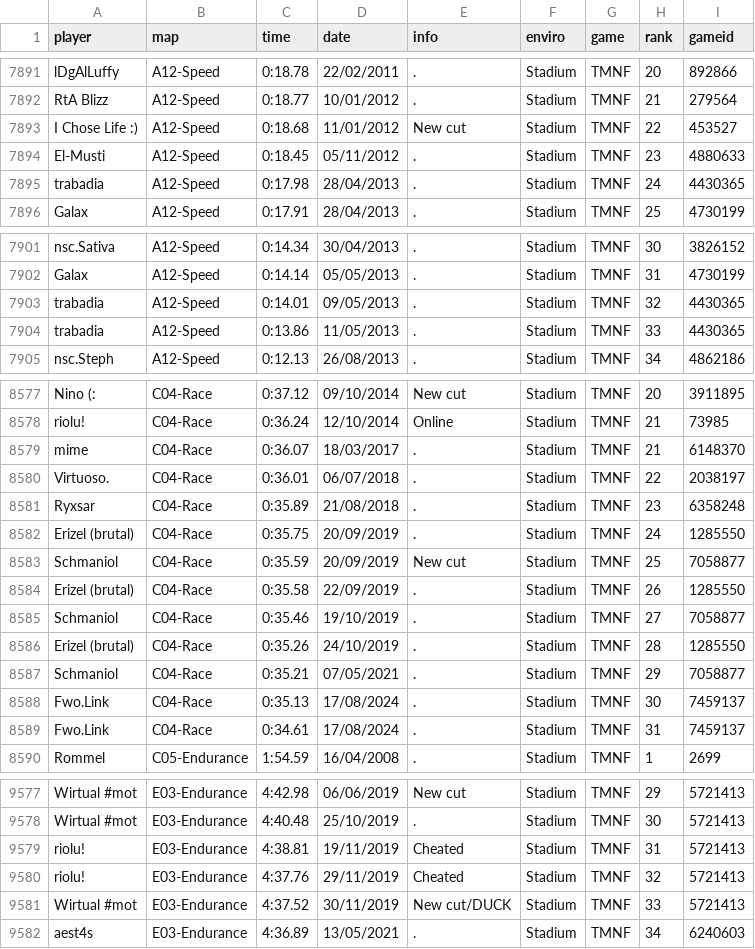
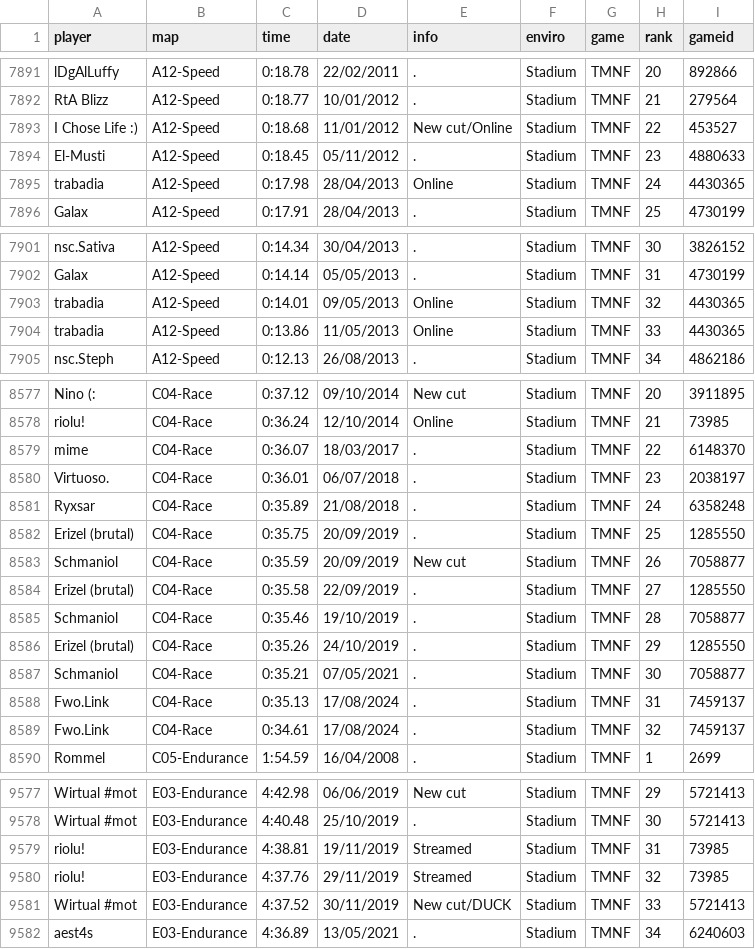
Before and after one commit to Loupphok/TWRC, a CSV file: data/WRDb.csv, drawn as a sheet; only a part is shown, gaps mark what is left out.

Commit message:
Update WRDb.csv

```diff
--- a/data/WRDb.csv
+++ b/data/WRDb.csv
@@ -7892,5 +7892,5 @@ lDgAlLuffy;A12-Speed;0:18.78;22/02/2011;.;Stadium;TMNF;20;892866
  RtA Blizz;A12-Speed;0:18.77;10/01/2012;.;Stadium;TMNF;21;279564
-I Chose Life :);A12-Speed;0:18.68;11/01/2012;New cut;Stadium;TMNF;22;453527
+I Chose Life :);A12-Speed;0:18.68;11/01/2012;New cut/Online;Stadium;TMNF;22;453527
 El-Musti;A12-Speed;0:18.45;05/11/2012;.;Stadium;TMNF;23;4880633
-trabadia;A12-Speed;0:17.98;28/04/2013;.;Stadium;TMNF;24;4430365
+trabadia;A12-Speed;0:17.98;28/04/2013;Online;Stadium;TMNF;24;4430365
 Galax;A12-Speed;0:17.91;28/04/2013;.;Stadium;TMNF;25;4730199
@@ -7902,4 +7902,4 @@ nsc.Sativa;A12-Speed;0:14.34;30/04/2013;.;Stadium;TMNF;30;3826152
 Galax;A12-Speed;0:14.14;05/05/2013;.;Stadium;TMNF;31;4730199
-trabadia;A12-Speed;0:14.01;09/05/2013;.;Stadium;TMNF;32;4430365
-trabadia;A12-Speed;0:13.86;11/05/2013;.;Stadium;TMNF;33;4430365
+trabadia;A12-Speed;0:14.01;09/05/2013;Online;Stadium;TMNF;32;4430365
+trabadia;A12-Speed;0:13.86;11/05/2013;Online;Stadium;TMNF;33;4430365
 nsc.Steph;A12-Speed;0:12.13;26/08/2013;.;Stadium;TMNF;34;4862186
@@ -8578,13 +8578,13 @@ Nino (:;C04-Race;0:37.12;09/10/2014;New cut;Stadium;TMNF;20;3911895
 riolu!;C04-Race;0:36.24;12/10/2014;Online;Stadium;TMNF;21;73985
-mime;C04-Race;0:36.07;18/03/2017;.;Stadium;TMNF;21;6148370
-Virtuoso.;C04-Race;0:36.01;06/07/2018;.;Stadium;TMNF;22;2038197
-Ryxsar;C04-Race;0:35.89;21/08/2018;.;Stadium;TMNF;23;6358248
-Erizel (brutal);C04-Race;0:35.75;20/09/2019;.;Stadium;TMNF;24;1285550
-Schmaniol;C04-Race;0:35.59;20/09/2019;New cut;Stadium;TMNF;25;7058877
-Erizel (brutal);C04-Race;0:35.58;22/09/2019;.;Stadium;TMNF;26;1285550
-Schmaniol;C04-Race;0:35.46;19/10/2019;.;Stadium;TMNF;27;7058877
-Erizel (brutal);C04-Race;0:35.26;24/10/2019;.;Stadium;TMNF;28;1285550
-Schmaniol;C04-Race;0:35.21;07/05/2021;.;Stadium;TMNF;29;7058877
-Fwo.Link;C04-Race;0:35.13;17/08/2024;.;Stadium;TMNF;30;7459137
-Fwo.Link;C04-Race;0:34.61;17/08/2024;.;Stadium;TMNF;31;7459137
+mime;C04-Race;0:36.07;18/03/2017;.;Stadium;TMNF;22;6148370
+Virtuoso.;C04-Race;0:36.01;06/07/2018;.;Stadium;TMNF;23;2038197
+Ryxsar;C04-Race;0:35.89;21/08/2018;.;Stadium;TMNF;24;6358248
+Erizel (brutal);C04-Race;0:35.75;20/09/2019;.;Stadium;TMNF;25;1285550
+Schmaniol;C04-Race;0:35.59;20/09/2019;New cut;Stadium;TMNF;26;7058877
+Erizel (brutal);C04-Race;0:35.58;22/09/2019;.;Stadium;TMNF;27;1285550
+Schmaniol;C04-Race;0:35.46;19/10/2019;.;Stadium;TMNF;28;7058877
+Erizel (brutal);C04-Race;0:35.26;24/10/2019;.;Stadium;TMNF;29;1285550
+Schmaniol;C04-Race;0:35.21;07/05/2021;.;Stadium;TMNF;30;7058877
+Fwo.Link;C04-Race;0:35.13;17/08/2024;.;Stadium;TMNF;31;7459137
+Fwo.Link;C04-Race;0:34.61;17/08/2024;.;Stadium;TMNF;32;7459137
 Rommel;C05-Endurance;1:54.59;16/04/2008;.;Stadium;TMNF;1;2699
@@ -9578,4 +9578,4 @@ Wirtual #mot;E03-Endurance;4:42.98;06/06/2019;New cut;Stadium;TMNF;29;5721413
 Wirtual #mot;E03-Endurance;4:40.48;25/10/2019;.;Stadium;TMNF;30;5721413
-riolu!;E03-Endurance;4:38.81;19/11/2019;Cheated;Stadium;TMNF;31;5721413
-riolu!;E03-Endurance;4:37.76;29/11/2019;Cheated;Stadium;TMNF;32;5721413
+riolu!;E03-Endurance;4:38.81;19/11/2019;Streamed;Stadium;TMNF;31;73985
+riolu!;E03-Endurance;4:37.76;29/11/2019;Streamed;Stadium;TMNF;32;73985
 Wirtual #mot;E03-Endurance;4:37.52;30/11/2019;New cut/DUCK;Stadium;TMNF;33;5721413
```
